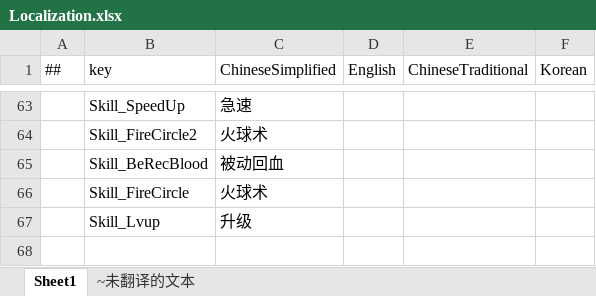
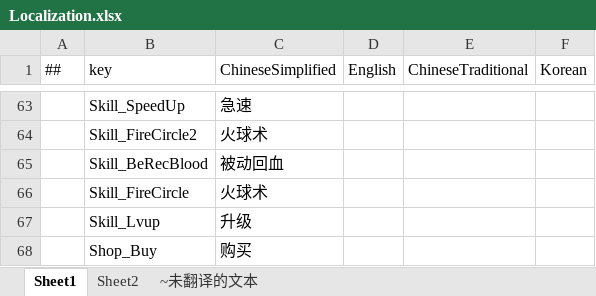
Before and after one commit to a38782615/GameDevelopmentKit, an Excel workbook: Design/Excel/Localization.xlsx, sheet Sheet1, drawn as a sheet; only a part is shown, gaps mark what is left out; values as stored, in another font and other column widths than the file's, no borders; the diff names each change by its address in the sheet, - before the commit and + after, or states it on an @@ line.

```diff
--- a/Design/Excel/Localization.xlsx (sheet Sheet1)
+++ b/Design/Excel/Localization.xlsx (sheet Sheet1)
+sheet tab: Sheet2
+row 68:  | Shop_Buy | 购买
```
Also changed, not shown: Design/Excel/ET/Datas/Game/Items.xlsx, Design/Excel/ET/Datas/Game/Skill.xlsx, 17 other files.
